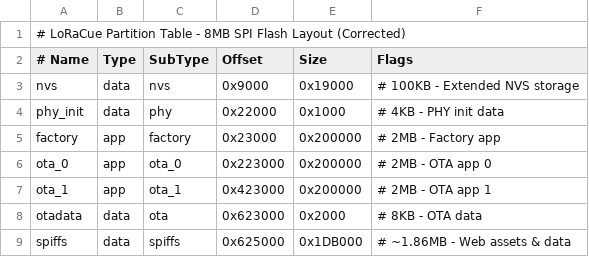
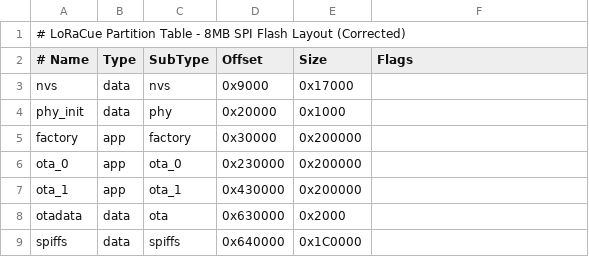
Before and after one commit to LoRaCue/loracue, a CSV file: partitions.csv, drawn as a sheet.

```diff
--- a/partitions.csv
+++ b/partitions.csv
@@ -2,8 +2,8 @@
 # Name,   Type, SubType, Offset,  Size,    Flags
-nvs,      data, nvs,     0x9000,  0x19000,  # 100KB - Extended NVS storage
-phy_init, data, phy,     0x22000, 0x1000,   # 4KB - PHY init data
-factory,  app,  factory, 0x23000, 0x200000, # 2MB - Factory app
-ota_0,    app,  ota_0,   0x223000,0x200000, # 2MB - OTA app 0
-ota_1,    app,  ota_1,   0x423000,0x200000, # 2MB - OTA app 1
-otadata,  data, ota,     0x623000,0x2000,   # 8KB - OTA data
-spiffs,   data, spiffs,  0x625000,0x1DB000, # ~1.86MB - Web assets & data
+nvs,      data, nvs,     0x9000,  0x17000,
+phy_init, data, phy,     0x20000, 0x1000,
+factory,  app,  factory, 0x30000, 0x200000,
+ota_0,    app,  ota_0,   0x230000,0x200000,
+ota_1,    app,  ota_1,   0x430000,0x200000,
+otadata,  data, ota,     0x630000,0x2000,
+spiffs,   data, spiffs,  0x640000,0x1C0000,
```
Also changed, not shown: 2 other files.
